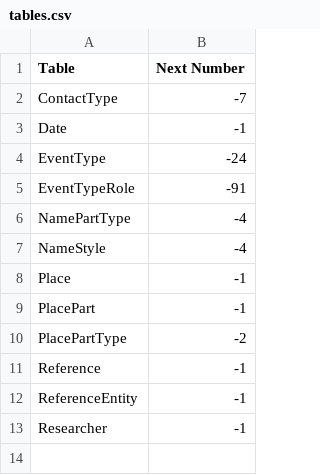
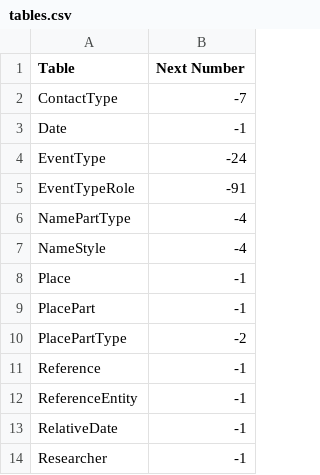
Before and after one commit to nickmat/TheFamilyPack, a CSV file: common/tables.csv, drawn as a sheet; the diff names each change by its address in the sheet, - before the commit and + after, or states it on an @@ line.

Commit message:
Common data, add RelativeDate table to tables.csv.

```diff
--- a/common/tables.csv
+++ b/common/tables.csv
+row 13: RelativeDate | -1
```
